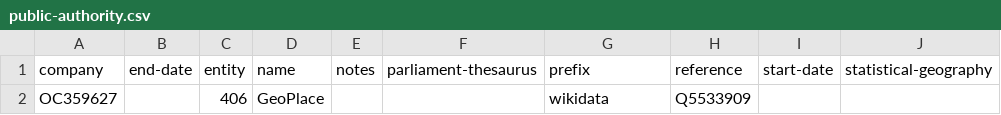
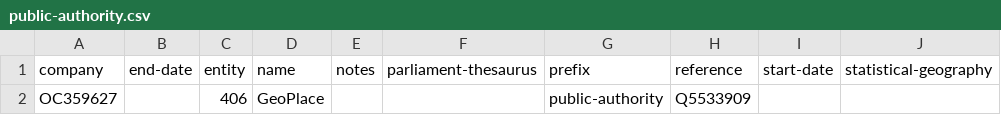
Before and after one commit to digital-land/organisation-collection, a CSV file: data/public-authority.csv, drawn as a sheet; only a part is shown; the diff names each change by its address in the sheet, - before the commit and + after, or states it on an @@ line.

Commit message:
Update public-authority.csv

```diff
--- a/data/public-authority.csv
+++ b/data/public-authority.csv
-G2 (prefix): wikidata
+G2 (prefix): public-authority
```
